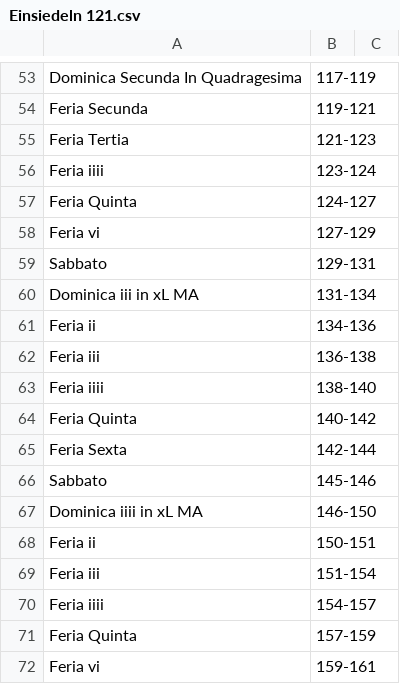
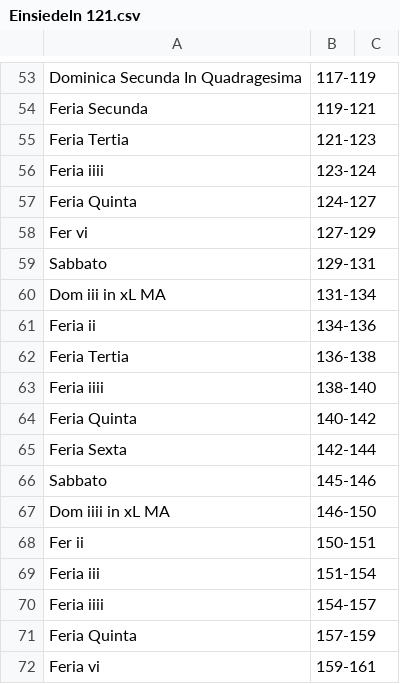
Before and after one commit to HCMID/chant, a CSV file: Einsiedeln 121.csv, drawn as a sheet; only a part is shown, gaps mark what is left out; the diff covers the shown part only.

```diff
--- a/Einsiedeln 121.csv
+++ b/Einsiedeln 121.csv
@@ -57,7 +57,7 @@ Feria iiii, 123-124,
 Feria Quinta, 124-127,
-Feria vi, 127-129,
+Fer vi, 127-129,
 Sabbato, 129-131,
-Dominica iii in xL MA, 131-134,
+Dom iii in xL MA, 131-134,
 Feria ii, 134-136,
-Feria iii, 136-138,
+Feria Tertia, 136-138,
 Feria iiii, 138-140,
@@ -66,4 +66,4 @@ Feria Sexta, 142-144,
 Sabbato, 145-146,
-Dominica iiii in xL MA, 146-150,
-Feria ii, 150-151,
+Dom iiii in xL MA, 146-150,
+Fer ii, 150-151,
 Feria iii, 151-154,
```
Also changed, not shown: 38 edited cells elsewhere in this file.
